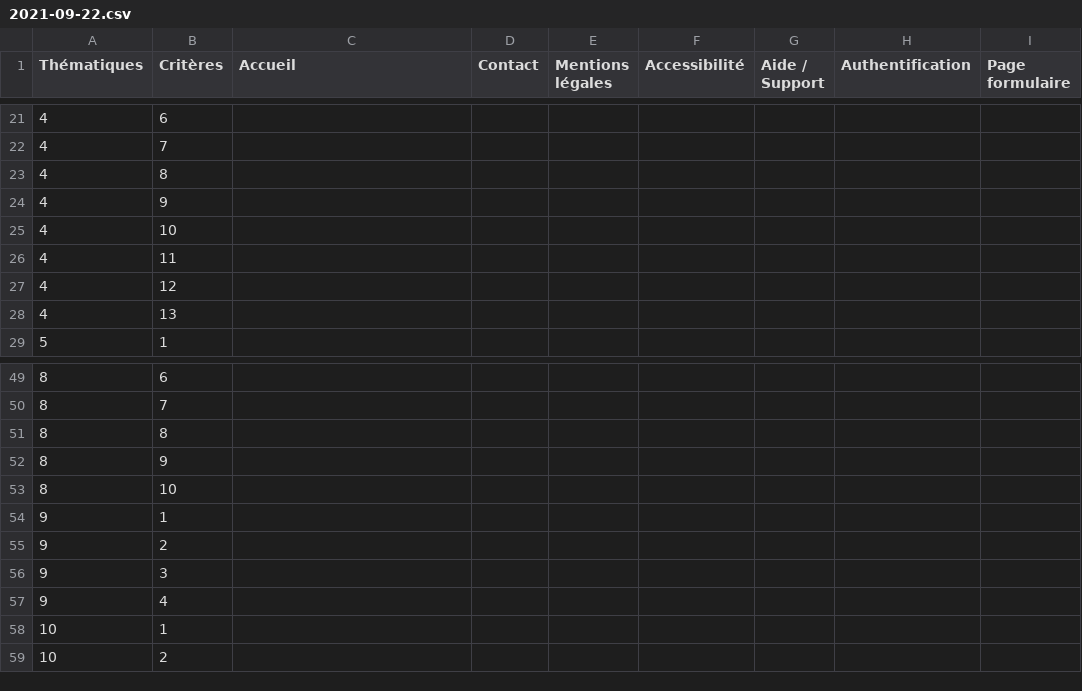
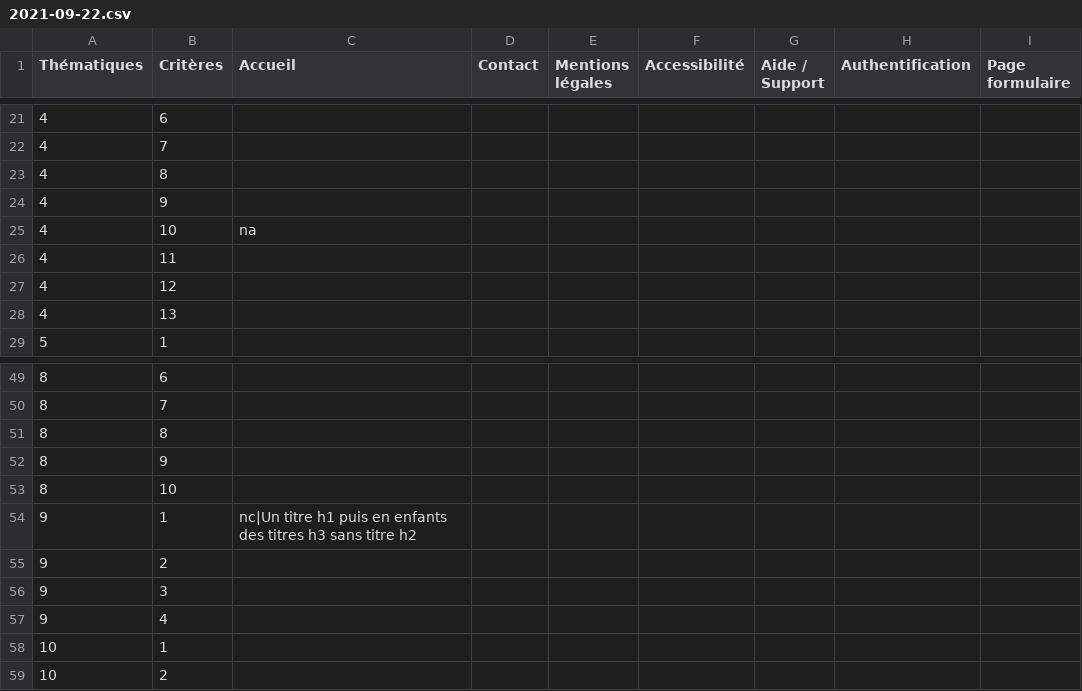
Before and after one commit to DISIC/dsn-audits-dsr, a CSV file: content/audits/1265/accessibility/2021-09-22.csv, drawn as a sheet; only a part is shown, gaps mark what is left out; the diff covers the shown part only.

```diff
--- a/content/audits/1265/accessibility/2021-09-22.csv
+++ b/content/audits/1265/accessibility/2021-09-22.csv
@@ -24,3 +24,3 @@
 "4","9",,,,,,,
-"4","10",,,,,,,
+"4","10","na",,,,,,
 "4","11",,,,,,,
@@ -53,3 +53,3 @@
 "8","10",,,,,,,
-"9","1",,,,,,,
+"9","1","nc|Un titre h1 puis en enfants des titres h3 sans titre h2",,,,,,
 "9","2",,,,,,,
```
Also changed, not shown: 23 edited cells elsewhere in this file.
